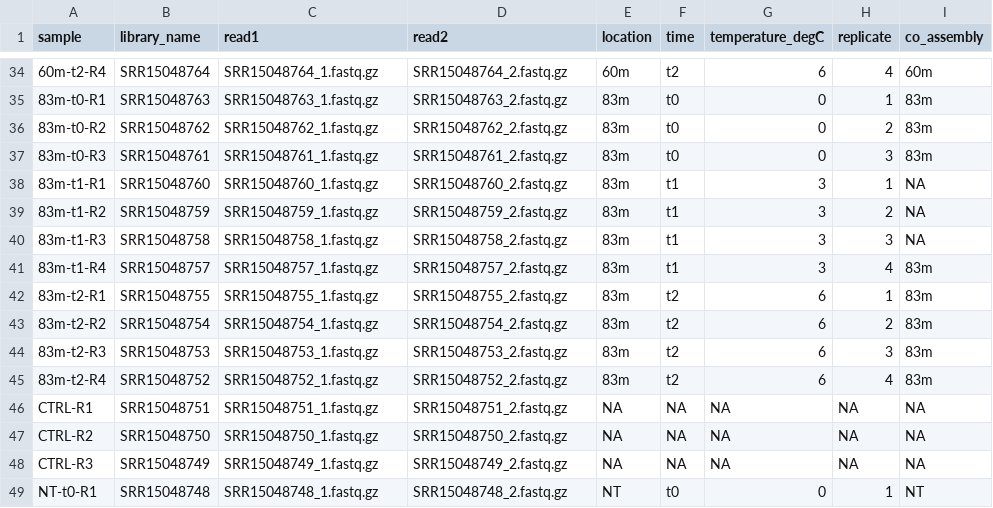
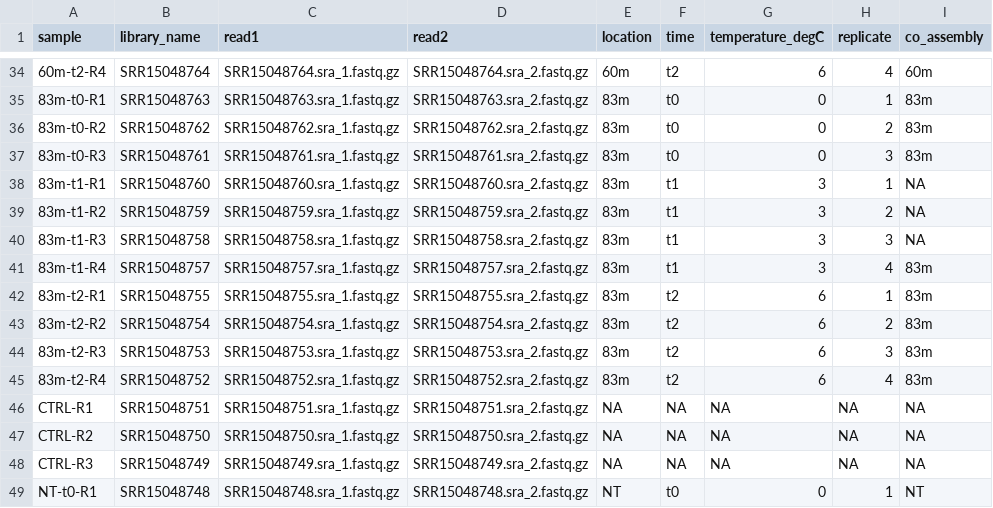
Before and after one commit to bakerccm/permafrost-pathogens, a TSV file: metadata/samples.tsv, drawn as a sheet; only a part is shown, gaps mark what is left out; the diff covers the shown part only.

```diff
--- a/metadata/samples.tsv
+++ b/metadata/samples.tsv
@@ -34,16 +34,16 @@ sample	library_name	read1	read2	location	time	temperature_degC	replicate	co_asse
-60m-t2-R4	SRR15048764	SRR15048764_1.fastq.gz	SRR15048764_2.fastq.gz	60m	t2	6	4	60m
-83m-t0-R1	SRR15048763	SRR15048763_1.fastq.gz	SRR15048763_2.fastq.gz	83m	t0	0	1	83m
-83m-t0-R2	SRR15048762	SRR15048762_1.fastq.gz	SRR15048762_2.fastq.gz	83m	t0	0	2	83m
-83m-t0-R3	SRR15048761	SRR15048761_1.fastq.gz	SRR15048761_2.fastq.gz	83m	t0	0	3	83m
-83m-t1-R1	SRR15048760	SRR15048760_1.fastq.gz	SRR15048760_2.fastq.gz	83m	t1	3	1	NA
-83m-t1-R2	SRR15048759	SRR15048759_1.fastq.gz	SRR15048759_2.fastq.gz	83m	t1	3	2	NA
-83m-t1-R3	SRR15048758	SRR15048758_1.fastq.gz	SRR15048758_2.fastq.gz	83m	t1	3	3	NA
-83m-t1-R4	SRR15048757	SRR15048757_1.fastq.gz	SRR15048757_2.fastq.gz	83m	t1	3	4	83m
-83m-t2-R1	SRR15048755	SRR15048755_1.fastq.gz	SRR15048755_2.fastq.gz	83m	t2	6	1	83m
-83m-t2-R2	SRR15048754	SRR15048754_1.fastq.gz	SRR15048754_2.fastq.gz	83m	t2	6	2	83m
-83m-t2-R3	SRR15048753	SRR15048753_1.fastq.gz	SRR15048753_2.fastq.gz	83m	t2	6	3	83m
-83m-t2-R4	SRR15048752	SRR15048752_1.fastq.gz	SRR15048752_2.fastq.gz	83m	t2	6	4	83m
-CTRL-R1	SRR15048751	SRR15048751_1.fastq.gz	SRR15048751_2.fastq.gz	NA	NA	NA	NA	NA
-CTRL-R2	SRR15048750	SRR15048750_1.fastq.gz	SRR15048750_2.fastq.gz	NA	NA	NA	NA	NA
-CTRL-R3	SRR15048749	SRR15048749_1.fastq.gz	SRR15048749_2.fastq.gz	NA	NA	NA	NA	NA
-NT-t0-R1	SRR15048748	SRR15048748_1.fastq.gz	SRR15048748_2.fastq.gz	NT	t0	0	1	NT
+60m-t2-R4	SRR15048764	SRR15048764.sra_1.fastq.gz	SRR15048764.sra_2.fastq.gz	60m	t2	6	4	60m
+83m-t0-R1	SRR15048763	SRR15048763.sra_1.fastq.gz	SRR15048763.sra_2.fastq.gz	83m	t0	0	1	83m
+83m-t0-R2	SRR15048762	SRR15048762.sra_1.fastq.gz	SRR15048762.sra_2.fastq.gz	83m	t0	0	2	83m
+83m-t0-R3	SRR15048761	SRR15048761.sra_1.fastq.gz	SRR15048761.sra_2.fastq.gz	83m	t0	0	3	83m
+83m-t1-R1	SRR15048760	SRR15048760.sra_1.fastq.gz	SRR15048760.sra_2.fastq.gz	83m	t1	3	1	NA
+83m-t1-R2	SRR15048759	SRR15048759.sra_1.fastq.gz	SRR15048759.sra_2.fastq.gz	83m	t1	3	2	NA
+83m-t1-R3	SRR15048758	SRR15048758.sra_1.fastq.gz	SRR15048758.sra_2.fastq.gz	83m	t1	3	3	NA
+83m-t1-R4	SRR15048757	SRR15048757.sra_1.fastq.gz	SRR15048757.sra_2.fastq.gz	83m	t1	3	4	83m
+83m-t2-R1	SRR15048755	SRR15048755.sra_1.fastq.gz	SRR15048755.sra_2.fastq.gz	83m	t2	6	1	83m
+83m-t2-R2	SRR15048754	SRR15048754.sra_1.fastq.gz	SRR15048754.sra_2.fastq.gz	83m	t2	6	2	83m
+83m-t2-R3	SRR15048753	SRR15048753.sra_1.fastq.gz	SRR15048753.sra_2.fastq.gz	83m	t2	6	3	83m
+83m-t2-R4	SRR15048752	SRR15048752.sra_1.fastq.gz	SRR15048752.sra_2.fastq.gz	83m	t2	6	4	83m
+CTRL-R1	SRR15048751	SRR15048751.sra_1.fastq.gz	SRR15048751.sra_2.fastq.gz	NA	NA	NA	NA	NA
+CTRL-R2	SRR15048750	SRR15048750.sra_1.fastq.gz	SRR15048750.sra_2.fastq.gz	NA	NA	NA	NA	NA
+CTRL-R3	SRR15048749	SRR15048749.sra_1.fastq.gz	SRR15048749.sra_2.fastq.gz	NA	NA	NA	NA	NA
+NT-t0-R1	SRR15048748	SRR15048748.sra_1.fastq.gz	SRR15048748.sra_2.fastq.gz	NT	t0	0	1	NT
```
Also changed, not shown: 84 edited cells elsewhere in this file, 1 other file.
